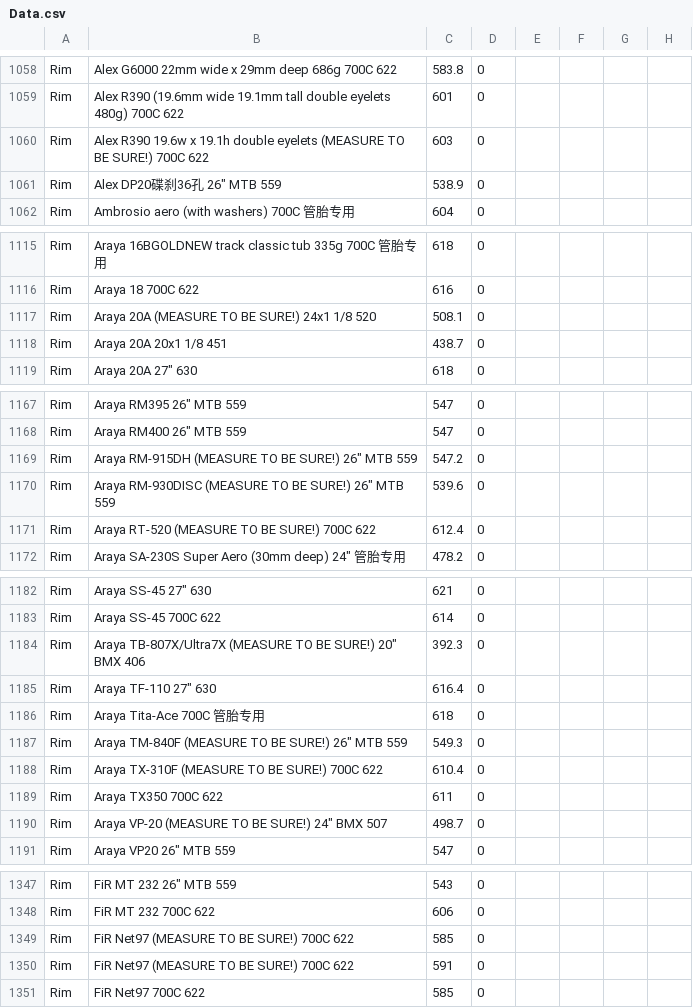
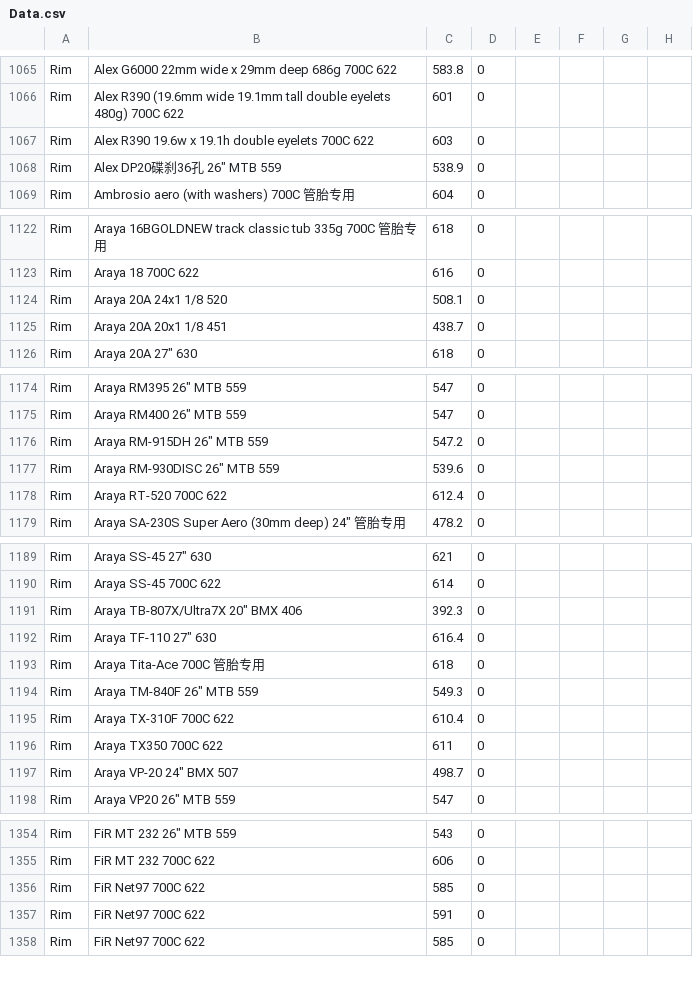
Before and after one commit to Neocosmical/BicycleCalculator, a CSV file: BicycleCalculatorWPF/Data.csv, drawn as a sheet; only a part is shown, gaps mark what is left out; addresses are those after the commit; the diff covers the shown part only; the diff names each change by its address in the sheet, - before the commit and + after, or states it on an @@ line.

```diff
--- a/BicycleCalculatorWPF/Data.csv
+++ b/BicycleCalculatorWPF/Data.csv
-B1067: …double eyelets (MEASURE TO BE SURE!) 700C 622
+B1067: …double eyelets 700C 622
-B1124: Araya 20A (MEASURE TO BE SURE!) 24x1 1/8 520
+B1124: Araya 20A 24x1 1/8 520
-B1176: Araya RM-915DH (MEASURE TO BE SURE!) 26" MTB 559
+B1176: Araya RM-915DH 26" MTB 559
-B1177: Araya RM-930DISC (MEASURE TO BE SURE!) 26" MTB 559
+B1177: Araya RM-930DISC 26" MTB 559
-B1178: Araya RT-520 (MEASURE TO BE SURE!) 700C 622
+B1178: Araya RT-520 700C 622
-B1191: Araya TB-807X/Ultra7X (MEASURE TO BE SURE!) 20" BMX 406
+B1191: Araya TB-807X/Ultra7X 20" BMX 406
-B1194: Araya TM-840F (MEASURE TO BE SURE!) 26" MTB 559
+B1194: Araya TM-840F 26" MTB 559
-B1195: Araya TX-310F (MEASURE TO BE SURE!) 700C 622
+B1195: Araya TX-310F 700C 622
-B1197: Araya VP-20 (MEASURE TO BE SURE!) 24" BMX 507
+B1197: Araya VP-20 24" BMX 507
-B1356:B1357: FiR Net97 (MEASURE TO BE SURE!) 700C 622
+B1356:B1357: FiR Net97 700C 622
```
Also changed, not shown: 8 added rows, 1 removed row and 31 edited cells elsewhere in this file.
